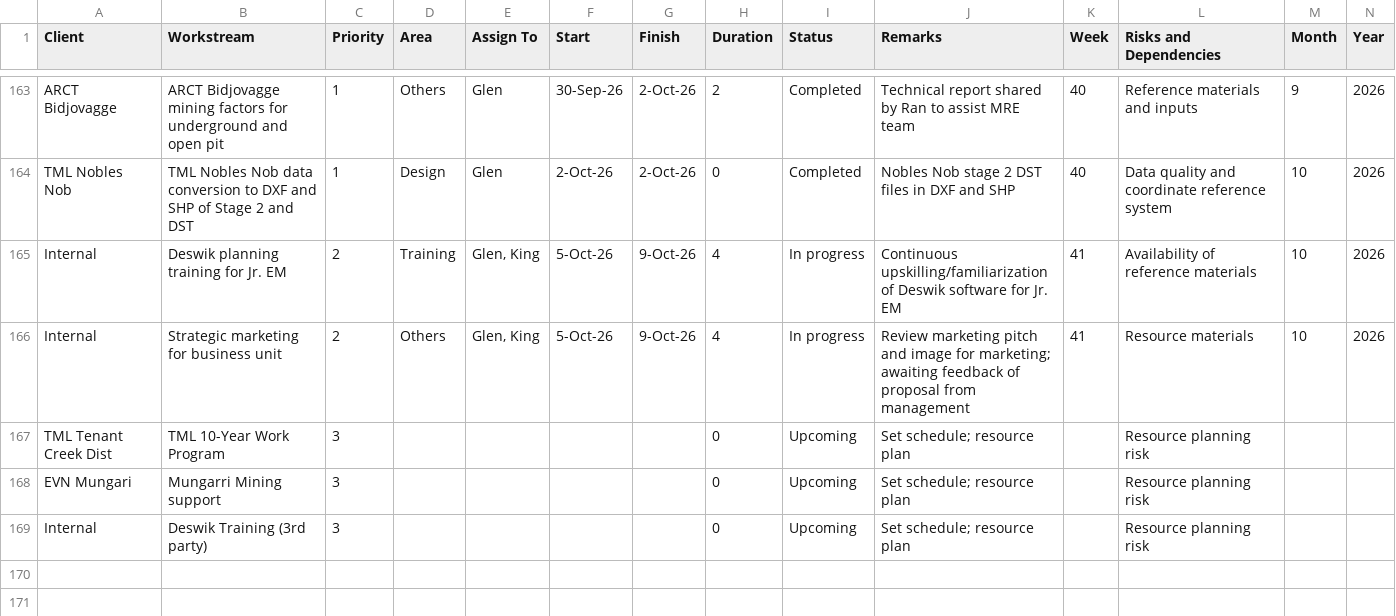
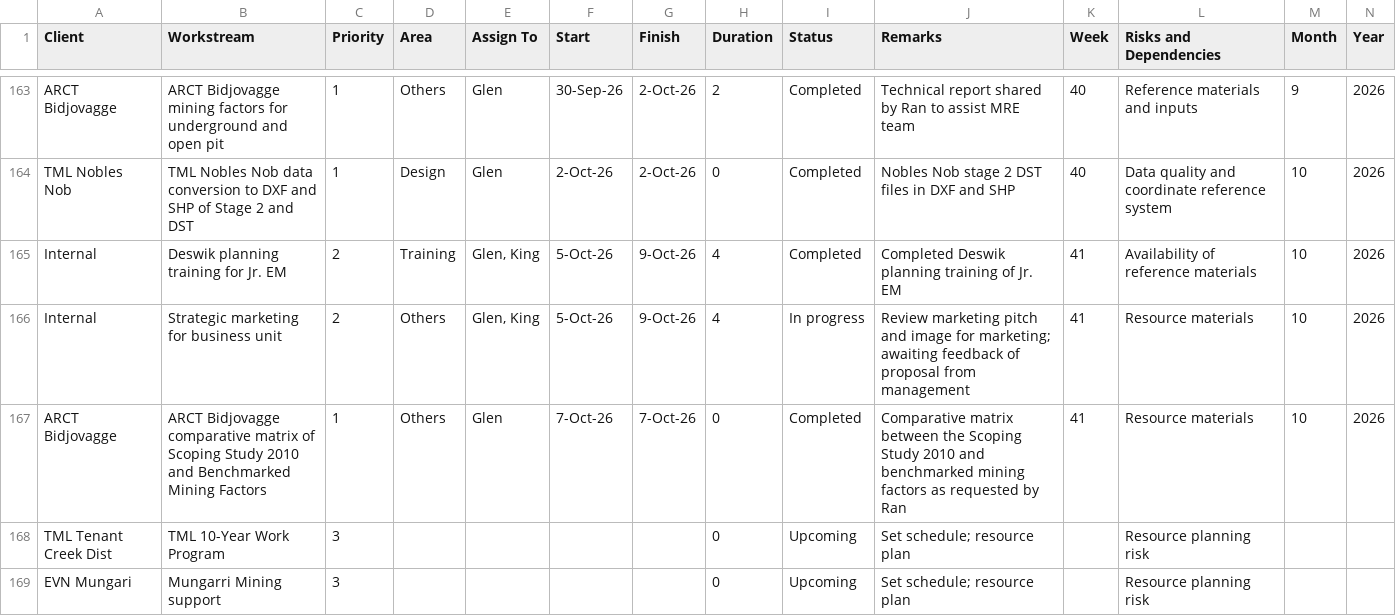
Before and after one commit to glenreotutar06/Mining-Dashboard, a CSV file: tasks_rev1.csv, drawn as a sheet; only a part is shown, gaps mark what is left out; the shorter side is filled out with more unchanged rows.

Commit message:
Add files via upload

```diff
--- a/tasks_rev1.csv
+++ b/tasks_rev1.csv
@@ -165,4 +165,5 @@ ARCT Bidjovagge,ARCT Bidjovagge mining factors for underground and open pit,1,Ot
 TML Nobles Nob,TML Nobles Nob data conversion to DXF and SHP of Stage 2 and DST,1,Design,Glen,2-Oct-26,2-Oct-26,0,Completed,Nobles Nob stage 2 DST files in DXF and SHP,40,Data quality and coordinate reference system,10,2026
-Internal,Deswik planning training for Jr. EM,2,Training,"Glen, King",5-Oct-26,9-Oct-26,4,In progress,Continuous upskilling/familiarization of Deswik software for Jr. EM,41,Availability of reference materials,10,2026
+Internal,Deswik planning training for Jr. EM,2,Training,"Glen, King",5-Oct-26,9-Oct-26,4,Completed,Completed Deswik planning training of Jr. EM,41,Availability of reference materials,10,2026
 Internal,Strategic marketing for business unit,2,Others,"Glen, King",5-Oct-26,9-Oct-26,4,In progress,Review marketing pitch and image for marketing; awaiting feedback of proposal from management,41,Resource materials,10,2026
+ARCT Bidjovagge,ARCT Bidjovagge comparative matrix of Scoping Study 2010 and Benchmarked Mining Factors,1,Others,Glen,7-Oct-26,7-Oct-26,0,Completed,Comparative matrix between the Scoping Study 2010 and benchmarked mining factors as requested by Ran,41,Resource materials,10,2026
 TML Tenant Creek Dist,TML 10-Year Work Program,3,,,,,0,Upcoming,Set schedule; resource plan,,Resource planning risk,,
```
